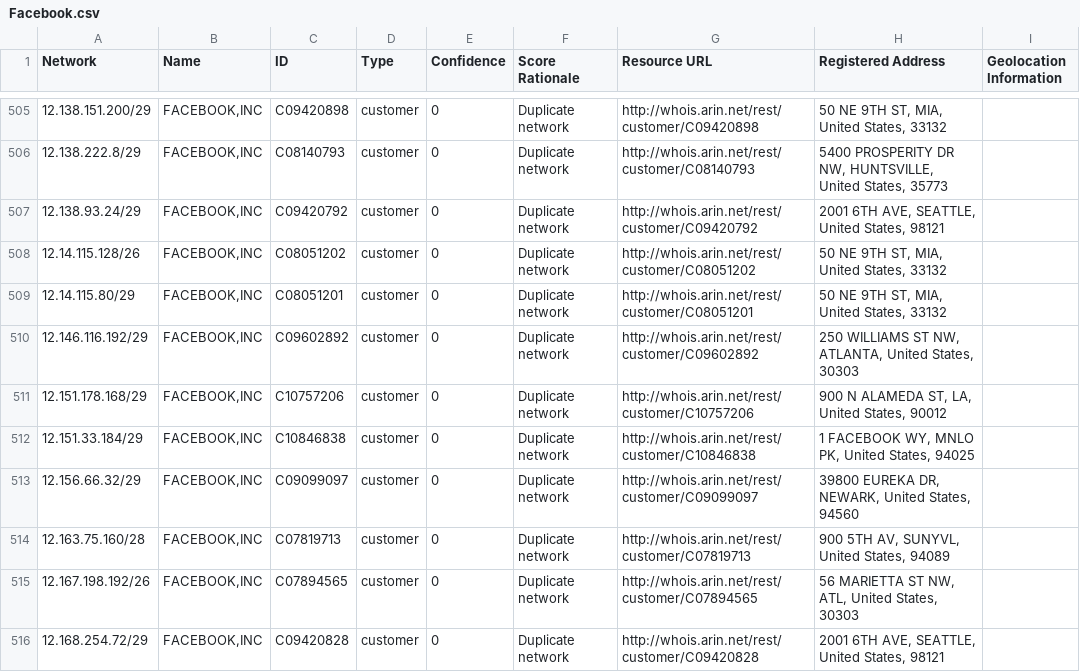
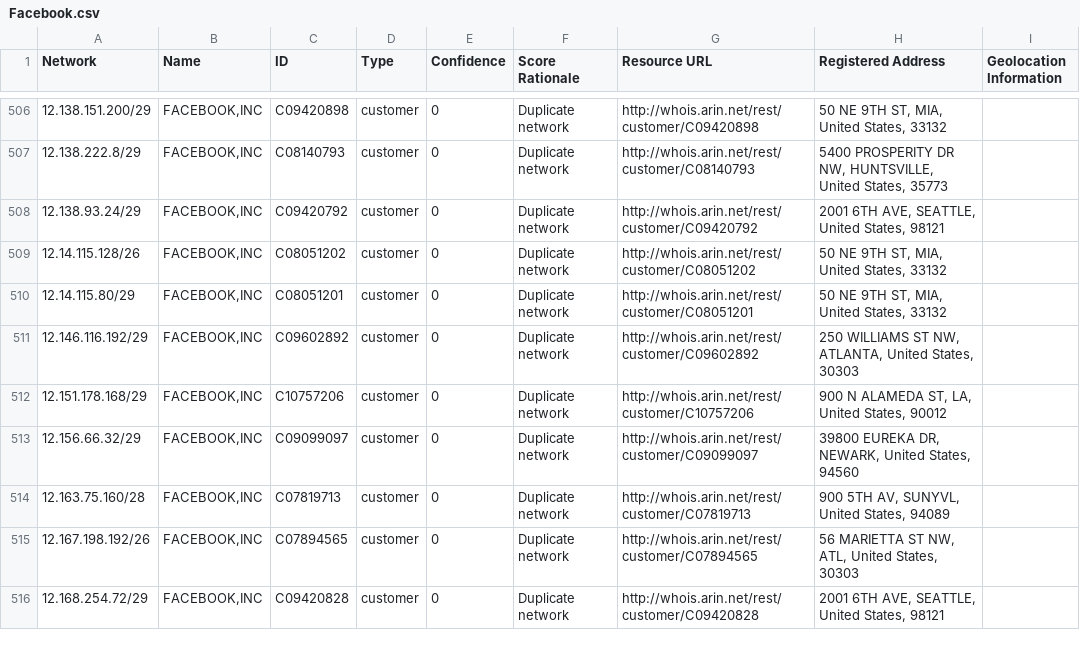
Before and after one commit to venkataramanab/NetblockTool, a CSV file: data/Facebook.csv, drawn as a sheet; only a part is shown, gaps mark what is left out; the diff covers the shown part only.

```diff
--- a/data/Facebook.csv
+++ b/data/Facebook.csv
@@ -511,3 +512,2 @@ Network,Name,ID,Type,Confidence,Score Rationale,Resource URL,Registered Address,
 12.151.178.168/29,"FACEBOOK,INC",C10757206,customer,0,Duplicate network,http://whois.arin.net/rest/customer/C10757206,"900 N ALAMEDA ST, LA, United States, 90012",
-12.151.33.184/29,"FACEBOOK,INC",C10846838,customer,0,Duplicate network,http://whois.arin.net/rest/customer/C10846838,"1 FACEBOOK WY, MNLO PK, United States, 94025",
 12.156.66.32/29,"FACEBOOK,INC",C09099097,customer,0,Duplicate network,http://whois.arin.net/rest/customer/C09099097,"39800 EUREKA DR, NEWARK, United States, 94560",
```
Also changed, not shown: 5 added rows and 2 removed rows elsewhere in this file, data/Google.csv, data/Microsoft.csv.
